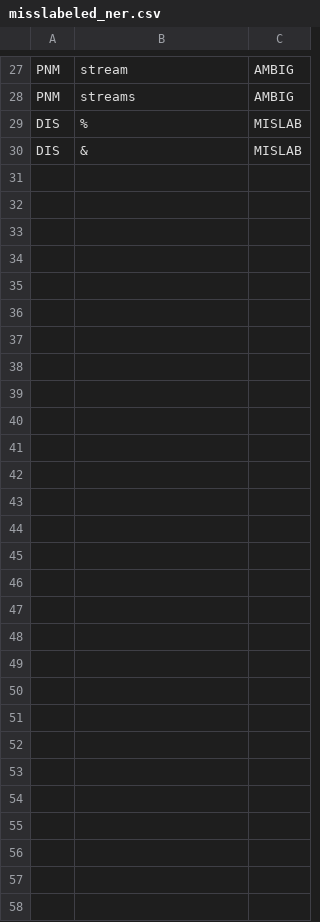
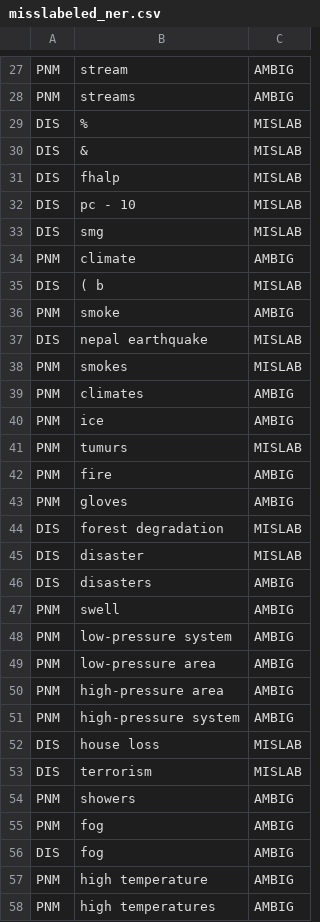
Before and after one commit to callebalik/EasyNER, a CSV file: dictionaries/misslabeled_ner.csv, drawn as a sheet; only a part is shown, gaps mark what is left out.

Commit message:
ADD: Update misslabeled_ner.csv with additional entries for entity types and errors

```diff
--- a/dictionaries/misslabeled_ner.csv
+++ b/dictionaries/misslabeled_ner.csv
@@ -30 +30,29 @@ DIS,%,MISLAB
 DIS,&,MISLAB
+DIS,fhalp,MISLAB
+DIS,pc - 10,MISLAB
+DIS,smg,MISLAB
+PNM,climate,AMBIG
+DIS,( b,MISLAB
+PNM,smoke,AMBIG
+DIS,nepal earthquake,MISLAB
+PNM,smokes,MISLAB
+PNM,climates,AMBIG
+PNM,ice,AMBIG
+PNM,tumurs,MISLAB
+PNM,fire,AMBIG
+PNM,gloves,AMBIG
+DIS,forest degradation,MISLAB
+DIS,disaster,MISLAB
+DIS,disasters, AMBIG
+PNM,swell,AMBIG
+PNM,low-pressure system, AMBIG
+PNM,low-pressure area,AMBIG
+PNM,high-pressure area,AMBIG
+PNM,high-pressure system, AMBIG
+DIS,house loss, MISLAB
+DIS,terrorism, MISLAB
+PNM,showers,AMBIG
+PNM,fog,AMBIG
+DIS,fog,AMBIG
+PNM,high temperature,AMBIG
+PNM,high temperatures,AMBIG
```
